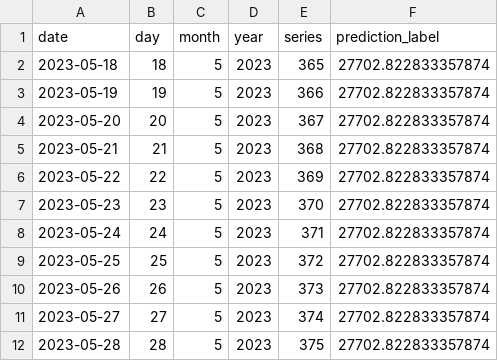
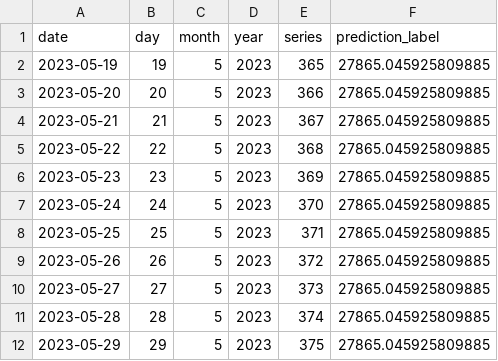
Before and after one commit to dquerales/Template, a CSV file: datasets/predictions.csv, drawn as a sheet.

```diff
--- a/datasets/predictions.csv
+++ b/datasets/predictions.csv
@@ -1,12 +1,12 @@
 date,day,month,year,series,prediction_label
-2023-05-18,18,5,2023,365,27702.822833357874
-2023-05-19,19,5,2023,366,27702.822833357874
-2023-05-20,20,5,2023,367,27702.822833357874
-2023-05-21,21,5,2023,368,27702.822833357874
-2023-05-22,22,5,2023,369,27702.822833357874
-2023-05-23,23,5,2023,370,27702.822833357874
-2023-05-24,24,5,2023,371,27702.822833357874
-2023-05-25,25,5,2023,372,27702.822833357874
-2023-05-26,26,5,2023,373,27702.822833357874
-2023-05-27,27,5,2023,374,27702.822833357874
-2023-05-28,28,5,2023,375,27702.822833357874
+2023-05-19,19,5,2023,365,27865.045925809885
+2023-05-20,20,5,2023,366,27865.045925809885
+2023-05-21,21,5,2023,367,27865.045925809885
+2023-05-22,22,5,2023,368,27865.045925809885
+2023-05-23,23,5,2023,369,27865.045925809885
+2023-05-24,24,5,2023,370,27865.045925809885
+2023-05-25,25,5,2023,371,27865.045925809885
+2023-05-26,26,5,2023,372,27865.045925809885
+2023-05-27,27,5,2023,373,27865.045925809885
+2023-05-28,28,5,2023,374,27865.045925809885
+2023-05-29,29,5,2023,375,27865.045925809885
```
Also changed, not shown: datasets/predictions_with_price.csv, datasets/raw_data.csv, 3 other files.
